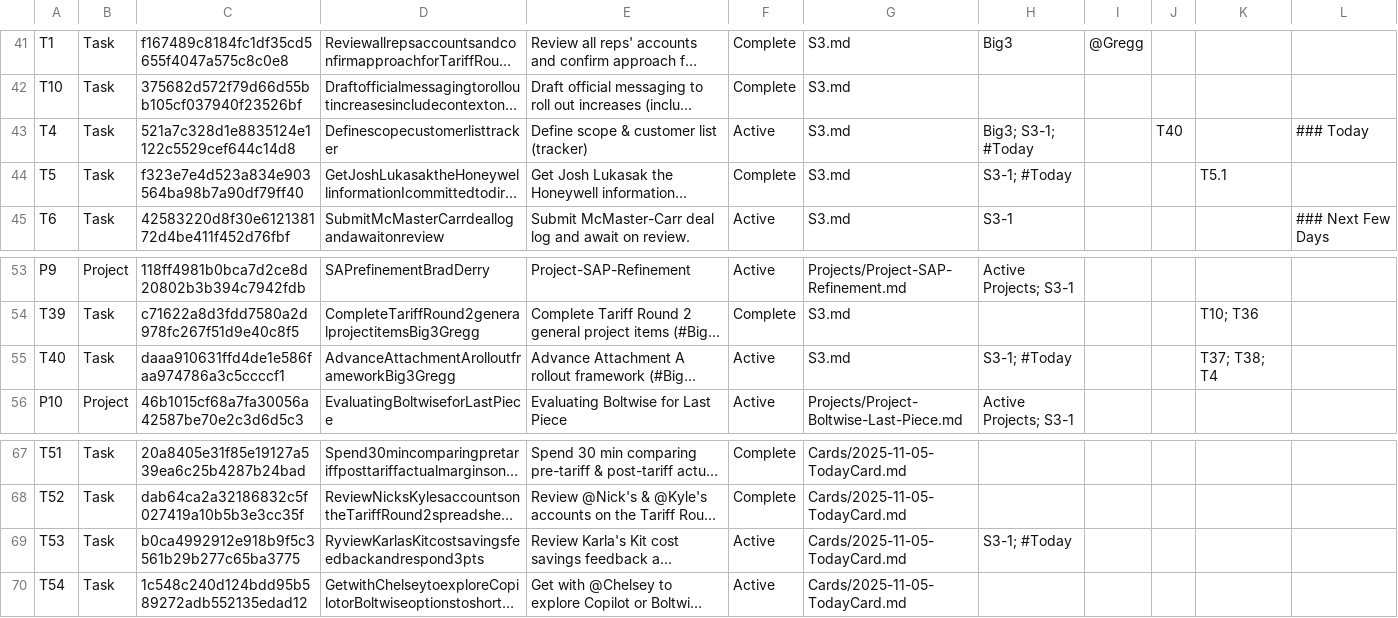
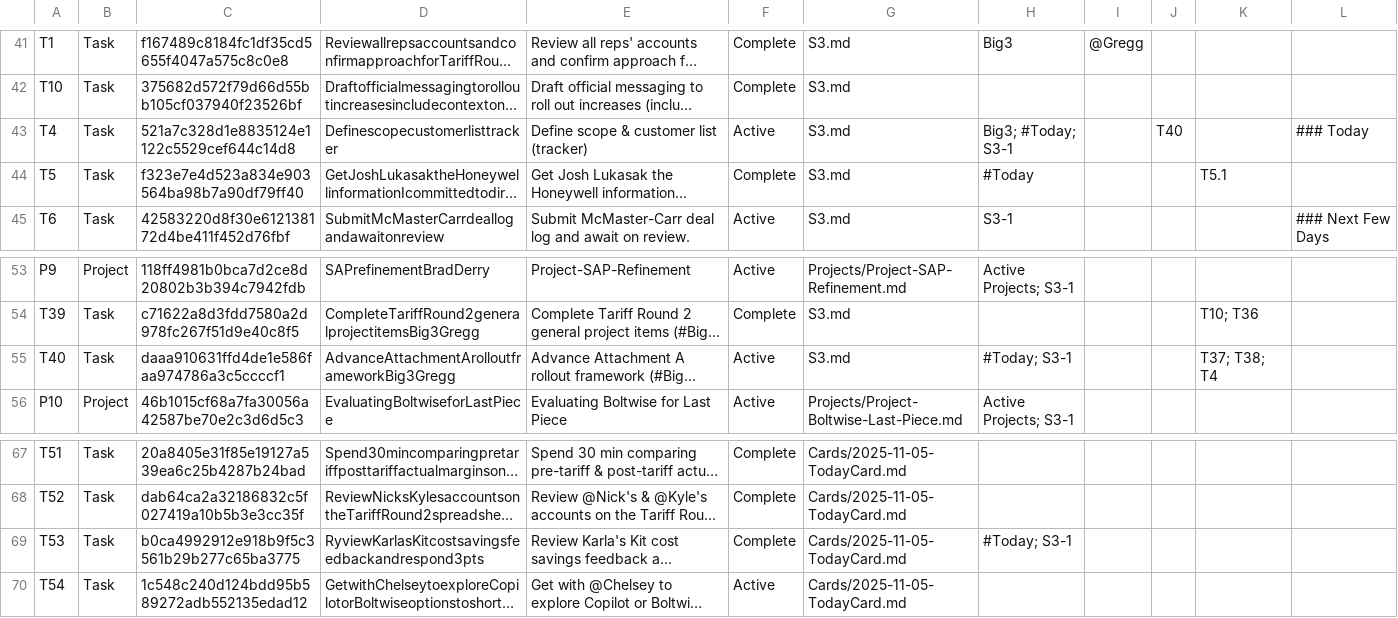
Before and after one commit to mikesturm/Kinetic, a CSV file: Kinetic-ID-Index.csv, drawn as a sheet; only a part is shown, gaps mark what is left out; long unchanged cells end in …; the diff names each change by its address in the sheet, - before the commit and + after, or states it on an @@ line.

```diff
--- a/Kinetic-ID-Index.csv
+++ b/Kinetic-ID-Index.csv
-H43: Big3; S3-1; #Today
+H43: Big3; #Today; S3-1
-H44: S3-1; #Today
+H44: #Today
-H55: S3-1; #Today
+H55: #Today; S3-1
-F69: Active
+F69: Complete
-H69: S3-1; #Today
+H69: #Today; S3-1
```
Also changed, not shown: Views/Tasks_Active.csv, Views/Tasks_By_S3.csv, 4 other files.
